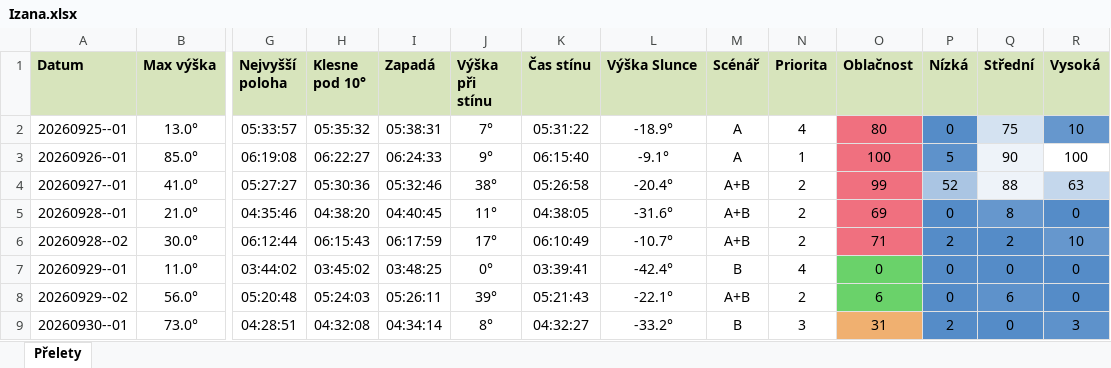
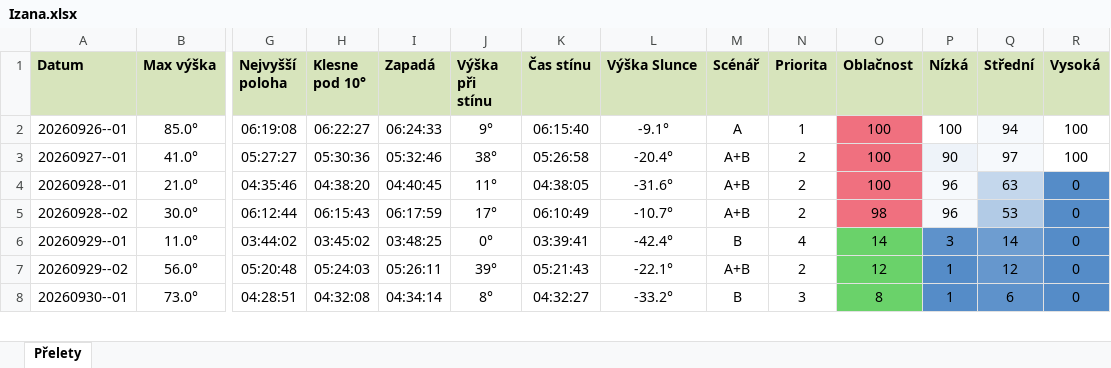
Before and after one commit to LASAR-DoSpace/LASARsat-Transit-Table, an Excel workbook: output/Izana.xlsx, sheet Přelety, drawn as a sheet; only a part is shown, gaps mark what is left out; values as stored, in another font and other column widths than the file's, no borders; conditional formats not drawn; removed rows and columns are numbered as before the commit, all else as after; rows hold the shown columns only; the diff covers the shown part only; the diff names each change by its address in the sheet, - before the commit and + after, or states it on an @@ line.

```diff
--- a/output/Izana.xlsx (sheet Přelety)
+++ b/output/Izana.xlsx (sheet Přelety)
-row 2: 20260925--01 | 13.0° | 05:33:57 | 05:35:32 | 05:38:31 | 7° | 05:31:22 | -18.9° | A | 4 | 80 | 0 | 75 | 10
-P2 (Nízká): 5
+P2 (Nízká): 100
-P2 fill: #5E92CB
+P2 fill: none
-Q2 (Střední): 90
+Q2 (Střední): 94
-O3 (Oblačnost): 99
+O3 (Oblačnost): 100
-P3 (Nízká): 52
+P3 (Nízká): 90
-P3 fill: #AAC5E3
+P3 fill: #EEF3F9
-Q3 (Střední): 88
+Q3 (Střední): 97
-R3 (Vysoká): 63
+R3 (Vysoká): 100
-R3 fill: #C4D7EC
+R3 fill: none
-O4 (Oblačnost): 69
+O4 (Oblačnost): 100
-P4 (Nízká): 0
+P4 (Nízká): 96
-P4:P5 fill: #558CC8
+P4:P5 fill: #F6F9FC
-Q4 (Střední): 8
+Q4 (Střední): 63
-Q4 fill: #6697CD
+Q4 fill: #C4D7EC
-O5 (Oblačnost): 71
+O5 (Oblačnost): 98
-P5 (Nízká): 2
+P5 (Nízká): 96
-Q5 (Střední): 2
+Q5 (Střední): 53
-Q5 fill: #558CC8
+Q5 fill: #B2CBE6
-R5 (Vysoká): 10
+R5 (Vysoká): 0
-O6 (Oblačnost): 0
+O6 (Oblačnost): 14
-P6 (Nízká): 0
+P6 (Nízká): 3
-Q6 (Střední): 0
+Q6 (Střední): 14
-Q6 fill: #558CC8
+Q6 fill: #6E9DD0
-O7 (Oblačnost): 6
+O7 (Oblačnost): 12
-P7 (Nízká): 0
+P7 (Nízká): 1
-Q7 (Střední): 6
+Q7 (Střední): 12
-O8 (Oblačnost): 31
+O8 (Oblačnost): 8
-O8 fill: #F0B070
+O8 fill: #6AD26A
-P8 (Nízká): 2
+P8 (Nízká): 1
-Q8 (Střední): 0
+Q8 (Střední): 6
-R8 (Vysoká): 3
+R8 (Vysoká): 0
```
Also changed, not shown: 2 added rows, 8 edited cells and cell formats elsewhere in this sheet, output/HaP_Teplice.xlsx, 2 other files.
